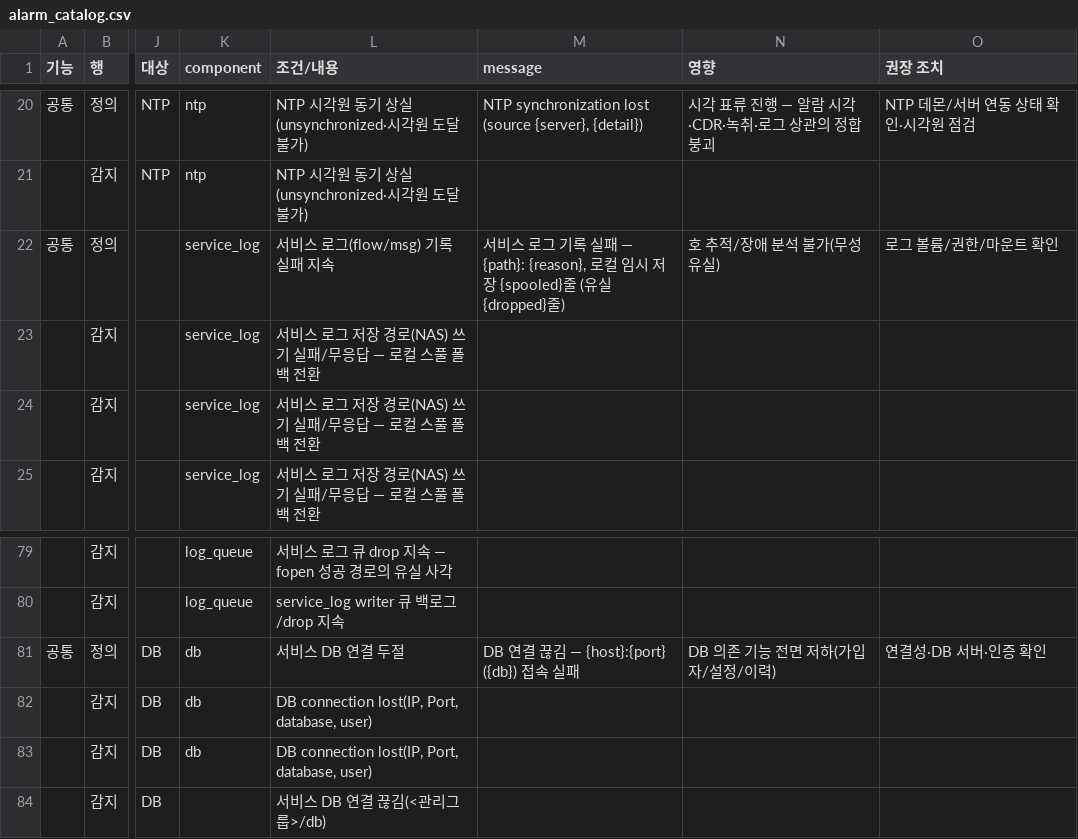
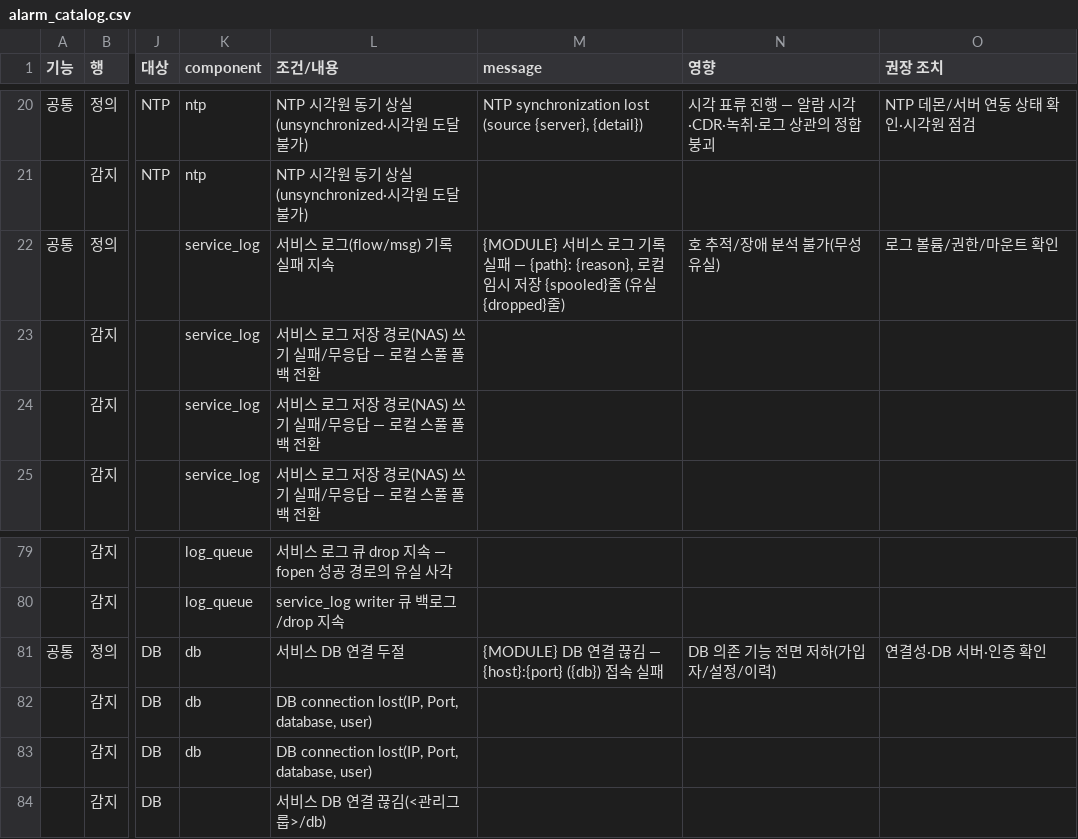
Before and after one commit to nexlin/cims, a CSV file: docs/design/alarm_catalog.csv, drawn as a sheet; only a part is shown, gaps mark what is left out; the diff names each change by its address in the sheet, - before the commit and + after, or states it on an @@ line.

```diff
--- a/docs/design/alarm_catalog.csv
+++ b/docs/design/alarm_catalog.csv
-M22 (message): 서비스…
+M22 (message): {MODULE} 서비스…
-M81 (message): DB 연결 끊김 — {host}:{port} ({db}) 접속 실패
+M81 (message): {MODULE} DB 연결 끊김 — {host}:{port} ({db}) 접속 실패
```
Also changed, not shown: 16 other files.
